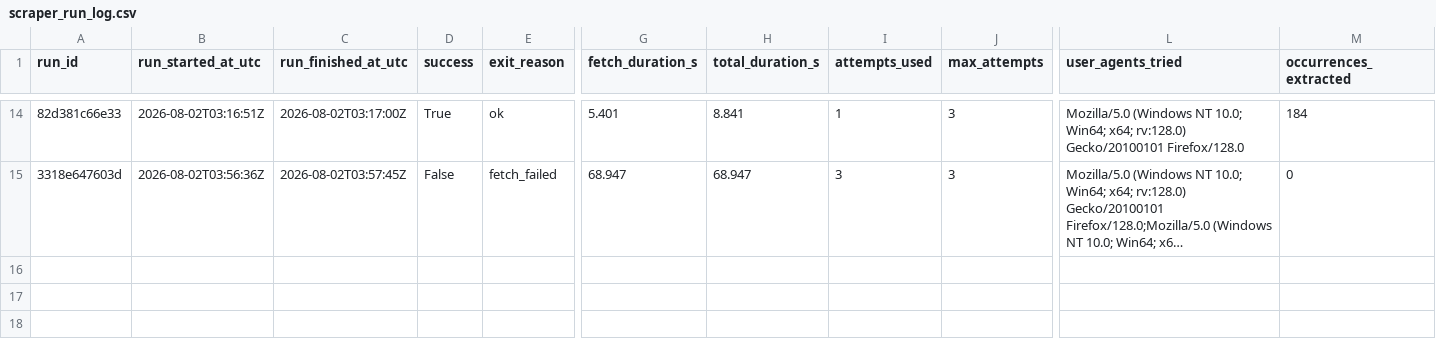
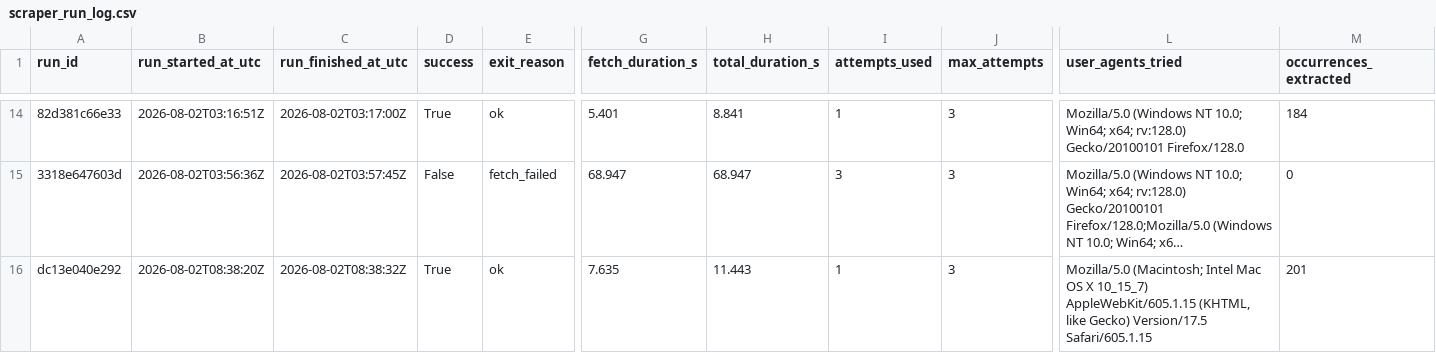
Before and after one commit to ajtga/fire-incidents, a CSV file: data/scraper_run_log.csv, drawn as a sheet; only a part is shown, gaps mark what is left out; long unchanged cells end in …; rows hold the shown columns only; the diff names each change by its address in the sheet, - before the commit and + after, or states it on an @@ line.

```diff
--- a/data/scraper_run_log.csv
+++ b/data/scraper_run_log.csv
+row 16: dc13e040e292 | 2026-08-02T08:38:20Z | 2026-08-02T08:38:32Z | True | ok | 7.635 | 11.443 | 1 | 3 | Mozilla/5.0 (Macintosh; Intel Mac OS X 10_15_7) AppleWebKit/605.1.15 (KHTML, like Gecko) Version/17.5 Safari/605.1.15 | 201
```
Also changed, not shown: data/cbmal_fire_incidents.csv.
